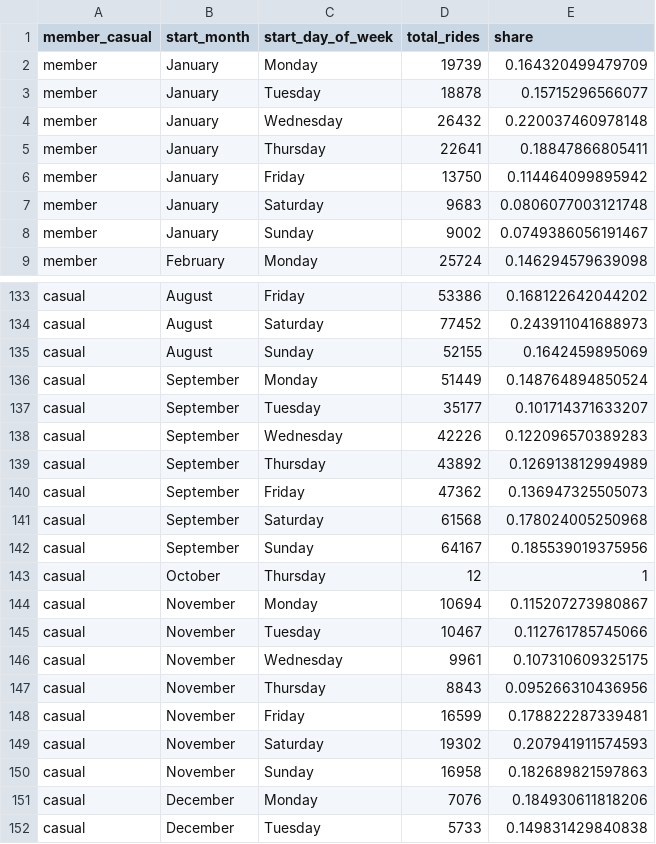
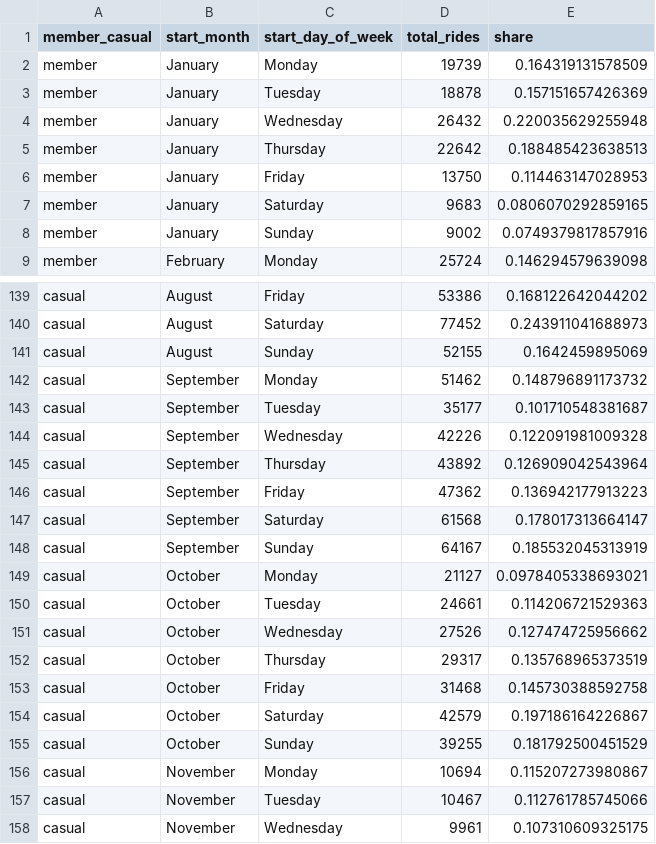
Before and after one commit to jojostx/cyclistic-bike-share-analysis, a CSV file: data/output/weekday_month_index.csv, drawn as a sheet; only a part is shown, gaps mark what is left out; the shorter side is filled out with more unchanged rows; the diff covers the shown part only.

Commit message:
Add missing dataset for October, Refactor viz script to use simplier plots, Generate Plots

```diff
--- a/data/output/weekday_month_index.csv
+++ b/data/output/weekday_month_index.csv
@@ -1,9 +1,9 @@
 "member_casual","start_month","start_day_of_week","total_rides","share"
-"member","January","Monday",19739,0.164320499479709
-"member","January","Tuesday",18878,0.15715296566077
-"member","January","Wednesday",26432,0.220037460978148
-"member","January","Thursday",22641,0.18847866805411
-"member","January","Friday",13750,0.114464099895942
-"member","January","Saturday",9683,0.0806077003121748
-"member","January","Sunday",9002,0.0749386056191467
+"member","January","Monday",19739,0.164319131578509
+"member","January","Tuesday",18878,0.157151657426369
+"member","January","Wednesday",26432,0.220035629255948
+"member","January","Thursday",22642,0.188485423638513
+"member","January","Friday",13750,0.114463147028953
+"member","January","Saturday",9683,0.0806070292859165
+"member","January","Sunday",9002,0.0749379817857916
 "member","February","Monday",25724,0.146294579639098
@@ -135,10 +141,16 @@
 "casual","August","Sunday",52155,0.1642459895069
-"casual","September","Monday",51449,0.148764894850524
-"casual","September","Tuesday",35177,0.101714371633207
-"casual","September","Wednesday",42226,0.122096570389283
-"casual","September","Thursday",43892,0.126913812994989
-"casual","September","Friday",47362,0.136947325505073
-"casual","September","Saturday",61568,0.178024005250968
-"casual","September","Sunday",64167,0.185539019375956
-"casual","October","Thursday",12,1
+"casual","September","Monday",51462,0.148796891173732
+"casual","September","Tuesday",35177,0.101710548381687
+"casual","September","Wednesday",42226,0.122091981009328
+"casual","September","Thursday",43892,0.126909042543964
+"casual","September","Friday",47362,0.136942177913223
+"casual","September","Saturday",61568,0.178017313664147
+"casual","September","Sunday",64167,0.185532045313919
+"casual","October","Monday",21127,0.0978405338693021
+"casual","October","Tuesday",24661,0.114206721529363
+"casual","October","Wednesday",27526,0.127474725956662
+"casual","October","Thursday",29317,0.135768965373519
+"casual","October","Friday",31468,0.145730388592758
+"casual","October","Saturday",42579,0.197186164226867
+"casual","October","Sunday",39255,0.181792500451529
 "casual","November","Monday",10694,0.115207273980867
```
Also changed, not shown: 6 added rows and 46 edited cells elsewhere in this file, data/output/duration_time_by_member.csv, data/output/hourly_by_member.csv, 24 other files.
